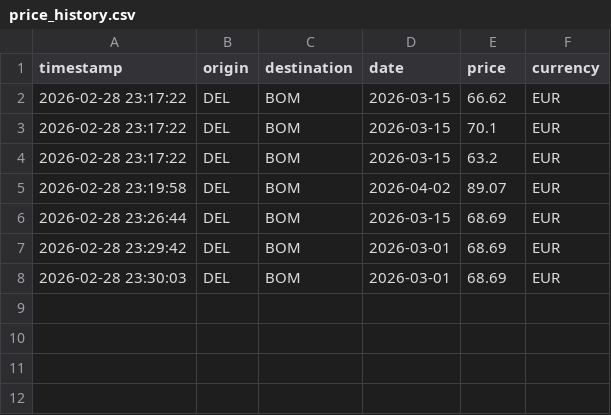
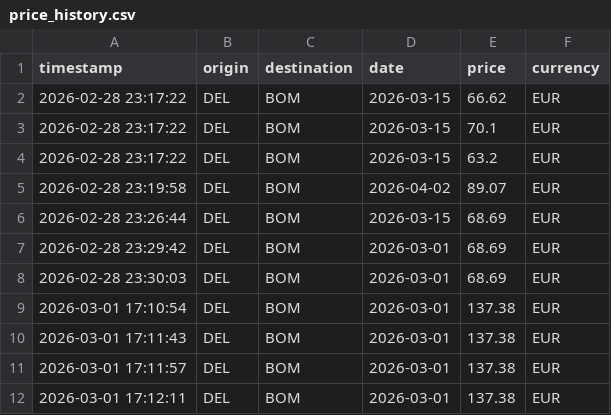
Before and after one commit to sudhanshubhawsar-dev/flight-price-watcher, a CSV file: price_history.csv, drawn as a sheet; the diff names each change by its address in the sheet, - before the commit and + after, or states it on an @@ line.

```diff
--- a/price_history.csv
+++ b/price_history.csv
+row 9: 2026-03-01 17:10:54 | DEL | BOM | 2026-03-01 | 137.38 | EUR
+row 10: 2026-03-01 17:11:43 | DEL | BOM | 2026-03-01 | 137.38 | EUR
+row 11: 2026-03-01 17:11:57 | DEL | BOM | 2026-03-01 | 137.38 | EUR
+row 12: 2026-03-01 17:12:11 | DEL | BOM | 2026-03-01 | 137.38 | EUR
```
Also changed, not shown: 2 other files.
